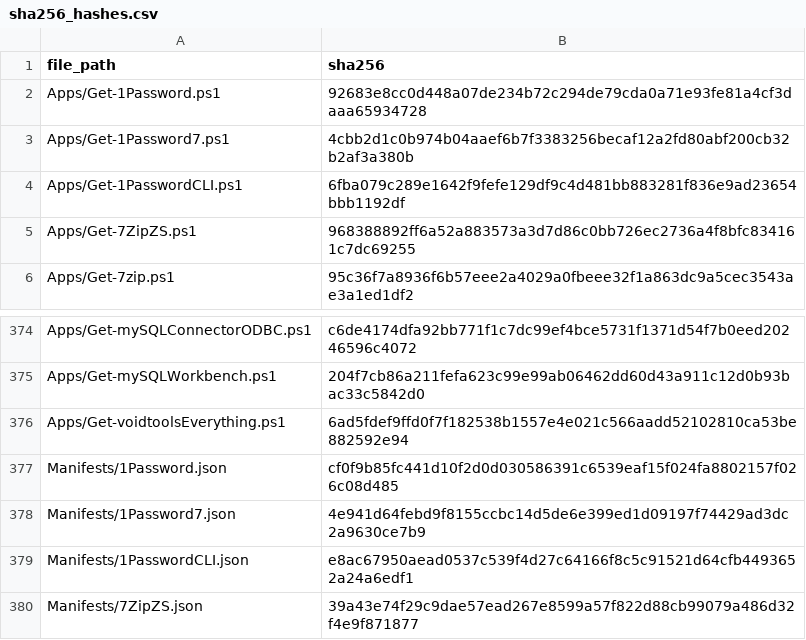
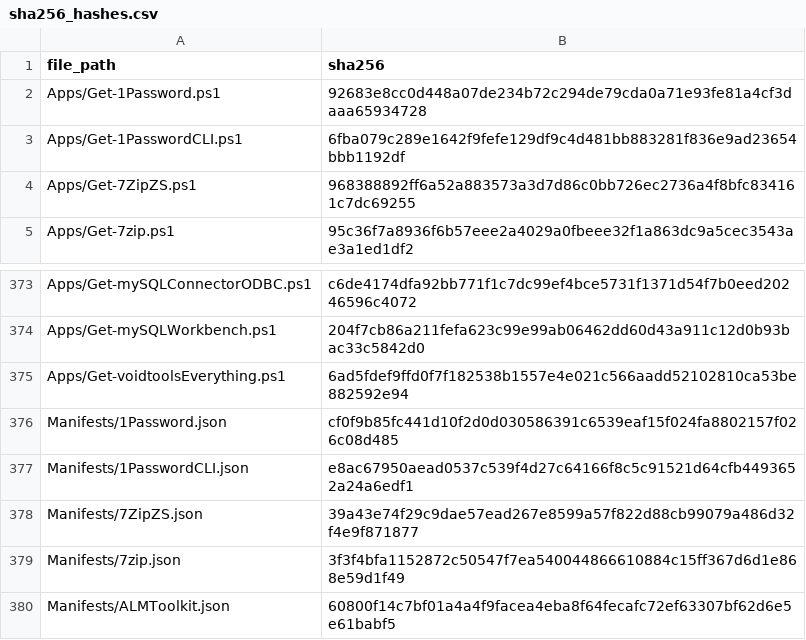
Before and after one commit to EUCPilots/evergreen-apps, a CSV file: sha256_hashes.csv, drawn as a sheet; only a part is shown, gaps mark what is left out; the shorter side is filled out with more unchanged rows.

```diff
--- a/sha256_hashes.csv
+++ b/sha256_hashes.csv
@@ -2,3 +2,2 @@ file_path,sha256
 Apps/Get-1Password.ps1,92683e8cc0d448a07de234b72c294de79cda0a71e93fe81a4cf3daaa65934728
-Apps/Get-1Password7.ps1,4cbb2d1c0b974b04aaef6b7f3383256becaf12a2fd80abf200cb32b2af3a380b
 Apps/Get-1PasswordCLI.ps1,6fba079c289e1642f9fefe129df9c4d481bb883281f836e9ad23654bbb1192df
@@ -377,3 +376,2 @@ Apps/Get-voidtoolsEverything.ps1,6ad5fdef9ffd0f7f182538b1557e4e021c566aadd521028
 Manifests/1Password.json,cf0f9b85fc441d10f2d0d030586391c6539eaf15f024fa8802157f026c08d485
-Manifests/1Password7.json,4e941d64febd9f8155ccbc14d5de6e399ed1d09197f74429ad3dc2a9630ce7b9
 Manifests/1PasswordCLI.json,e8ac67950aead0537c539f4d27c64166f8c5c91521d64cfb4493652a24a6edf1
```
